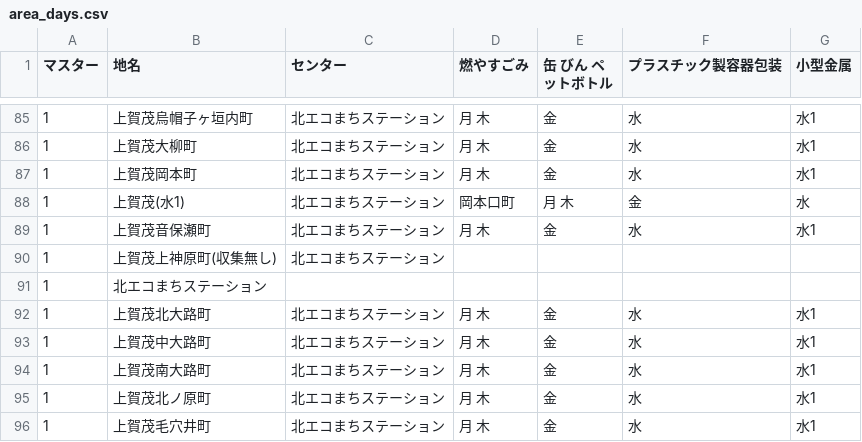
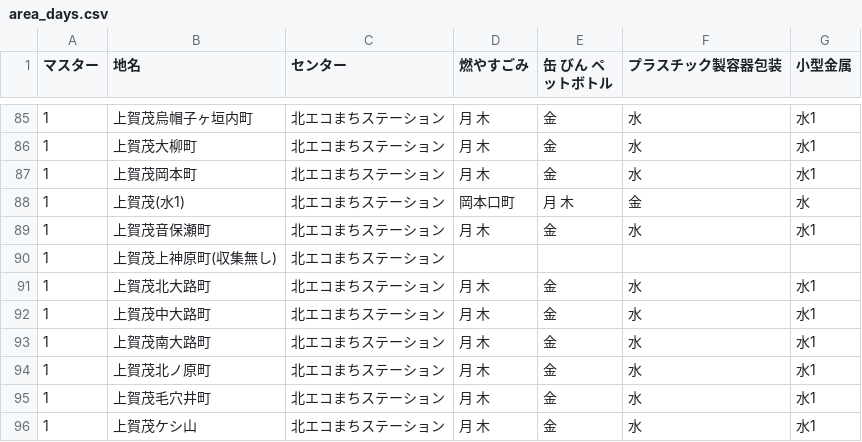
Before and after one commit to ofuku3f/5374osaka.github.com, a CSV file: data/area_days.csv, drawn as a sheet; only a part is shown, gaps mark what is left out; the shorter side is filled out with more unchanged rows; the diff names each change by its address in the sheet, - before the commit and + after, or states it on an @@ line.

Commit message:
北区のデータ修正

```diff
--- a/data/area_days.csv
+++ b/data/area_days.csv
-row 91: 1 | 北エコまちステーション
```
